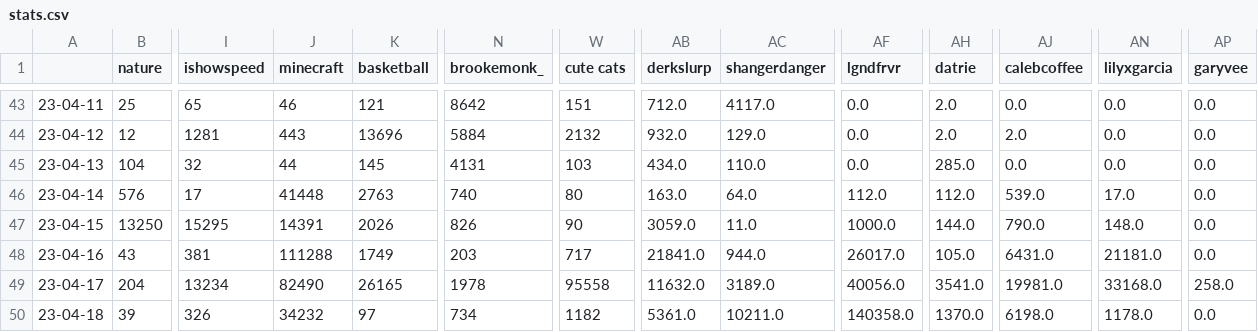
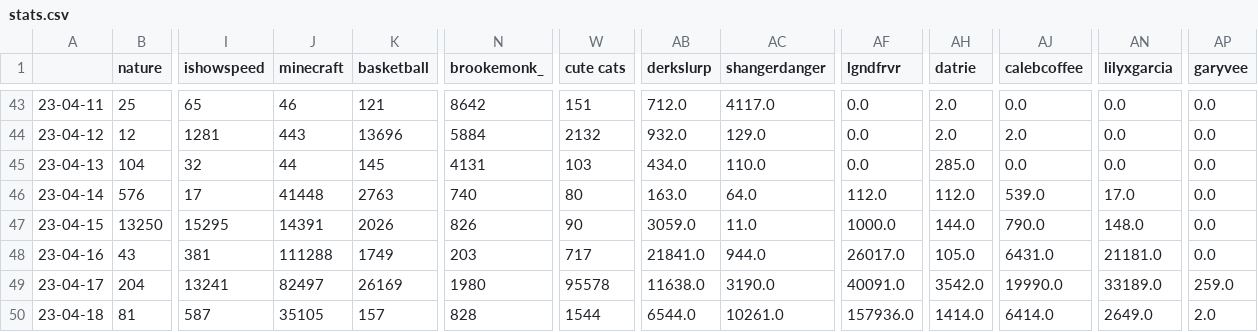
Before and after one commit to sammiphone6/Content_Arbitrage, a CSV file: account_posting/data/stats.csv, drawn as a sheet; only a part is shown, gaps mark what is left out; the diff covers the shown part only; the diff names each change by its address in the sheet, - before the commit and + after, or states it on an @@ line.

```diff
--- a/account_posting/data/stats.csv
+++ b/account_posting/data/stats.csv
-I49 (ishowspeed): 13234
+I49 (ishowspeed): 13241
-J49 (minecraft): 82490
+J49 (minecraft): 82497
-K49 (basketball): 26165
+K49 (basketball): 26169
-N49 (brookemonk_): 1978
+N49 (brookemonk_): 1980
-W49 (cute cats): 95558
+W49 (cute cats): 95578
-AB49 (derkslurp): 11632.0
+AB49 (derkslurp): 11638.0
-AC49 (shangerdanger): 3189.0
+AC49 (shangerdanger): 3190.0
-AF49 (lgndfrvr): 40056.0
+AF49 (lgndfrvr): 40091.0
-AH49 (datrie): 3541.0
+AH49 (datrie): 3542.0
-AJ49 (calebcoffee): 19981.0
+AJ49 (calebcoffee): 19990.0
-AN49 (lilyxgarcia): 33168.0
+AN49 (lilyxgarcia): 33189.0
-AP49 (garyvee): 258.0
+AP49 (garyvee): 259.0
-B50 (nature): 39
+B50 (nature): 81
-I50 (ishowspeed): 326
+I50 (ishowspeed): 587
-J50 (minecraft): 34232
+J50 (minecraft): 35105
-K50 (basketball): 97
+K50 (basketball): 157
-N50 (brookemonk_): 734
+N50 (brookemonk_): 828
-W50 (cute cats): 1182
+W50 (cute cats): 1544
-AB50 (derkslurp): 5361.0
+AB50 (derkslurp): 6544.0
-AC50 (shangerdanger): 10211.0
+AC50 (shangerdanger): 10261.0
-AF50 (lgndfrvr): 140358.0
+AF50 (lgndfrvr): 157936.0
-AH50 (datrie): 1370.0
+AH50 (datrie): 1414.0
-AJ50 (calebcoffee): 6198.0
+AJ50 (calebcoffee): 6414.0
-AN50 (lilyxgarcia): 1178.0
+AN50 (lilyxgarcia): 2649.0
-AP50 (garyvee): 0.0
+AP50 (garyvee): 2.0
```
Also changed, not shown: 38 edited cells elsewhere in this file, account_adding/data/instas.csv, 31 other files.
